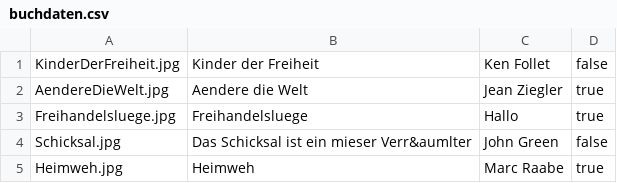
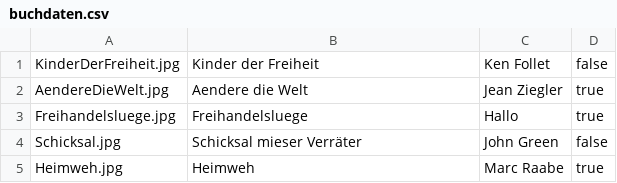
Before and after one commit to juliazenz/libraray, a CSV file: LibraryApp/web/res/buchdaten.csv, drawn as a sheet.

Commit message:
buchdaten

```diff
--- a/LibraryApp/web/res/buchdaten.csv
+++ b/LibraryApp/web/res/buchdaten.csv
@@ -3,3 +3,3 @@ AendereDieWelt.jpg;Aendere die Welt;Jean Ziegler;true
 Freihandelsluege.jpg;Freihandelsluege;Hallo;true
-Schicksal.jpg;Das Schicksal ist ein mieser Verr&aumlter;John Green;false
+Schicksal.jpg;Schicksal mieser Verräter;John Green;false
 Heimweh.jpg;Heimweh;Marc Raabe;true
```
